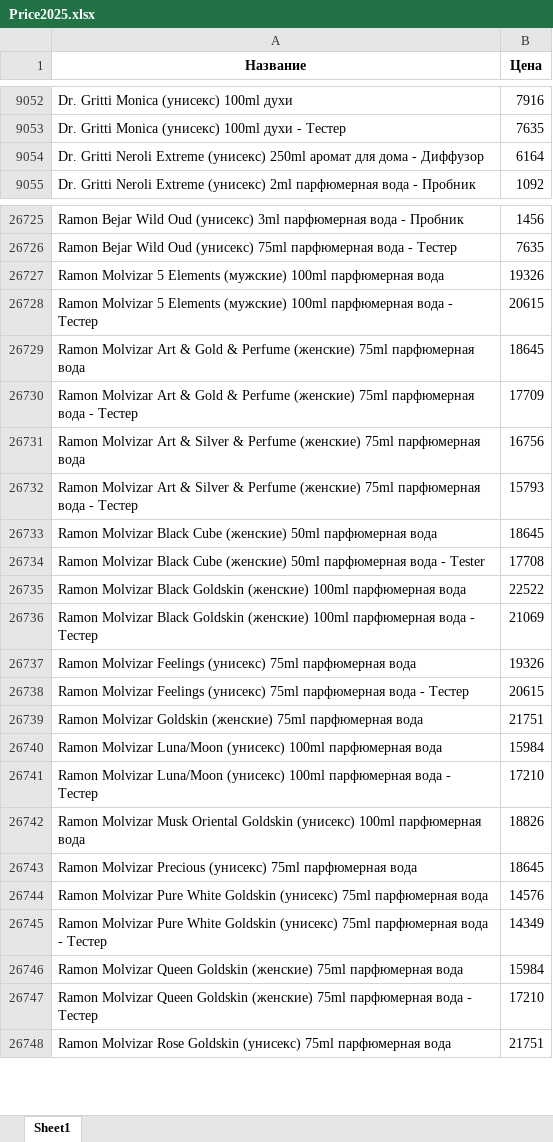
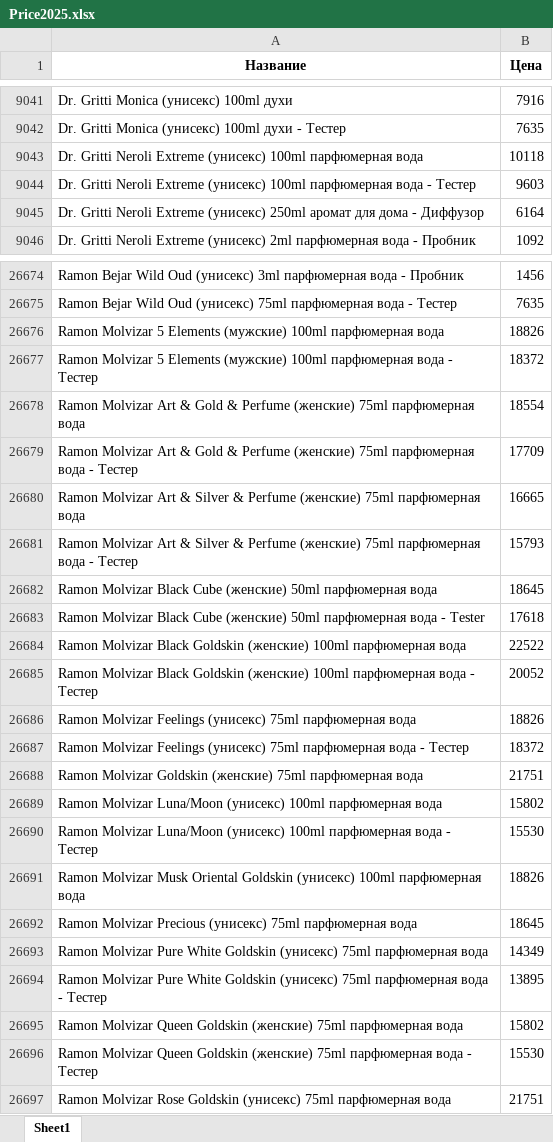
Before and after one commit to dykparf/PL, an Excel workbook: Price2025.xlsx, sheet Sheet1, drawn as a sheet; only a part is shown, gaps mark what is left out; values as stored, in another font and other column widths than the file's, no borders; addresses are those after the commit; the diff covers the shown part only; the diff names each change by its address in the sheet, - before the commit and + after, or states it on an @@ line.

```diff
--- a/Price2025.xlsx (sheet Sheet1)
+++ b/Price2025.xlsx (sheet Sheet1)
+row 9043: Dr. Gritti Neroli Extreme (унисекс) 100ml парфюмерная вода | 10118
+row 9044: Dr. Gritti Neroli Extreme (унисекс) 100ml парфюмерная вода - Тестер | 9603
-B26676 (Цена): 19326
+B26676 (Цена): 18826
-B26677 (Цена): 20615
+B26677 (Цена): 18372
-B26678 (Цена): 18645
+B26678 (Цена): 18554
-B26680 (Цена): 16756
+B26680 (Цена): 16665
-B26683 (Цена): 17708
+B26683 (Цена): 17618
-B26685 (Цена): 21069
+B26685 (Цена): 20052
-B26686 (Цена): 19326
+B26686 (Цена): 18826
-B26687 (Цена): 20615
+B26687 (Цена): 18372
-B26689 (Цена): 15984
+B26689 (Цена): 15802
-B26690 (Цена): 17210
+B26690 (Цена): 15530
-B26693 (Цена): 14576
+B26693 (Цена): 14349
-B26694 (Цена): 14349
+B26694 (Цена): 13895
-B26695 (Цена): 15984
+B26695 (Цена): 15802
-B26696 (Цена): 17210
+B26696 (Цена): 15530
```
Also changed, not shown: 79 added rows, 155 removed rows and 1179 edited cells elsewhere in this sheet.
